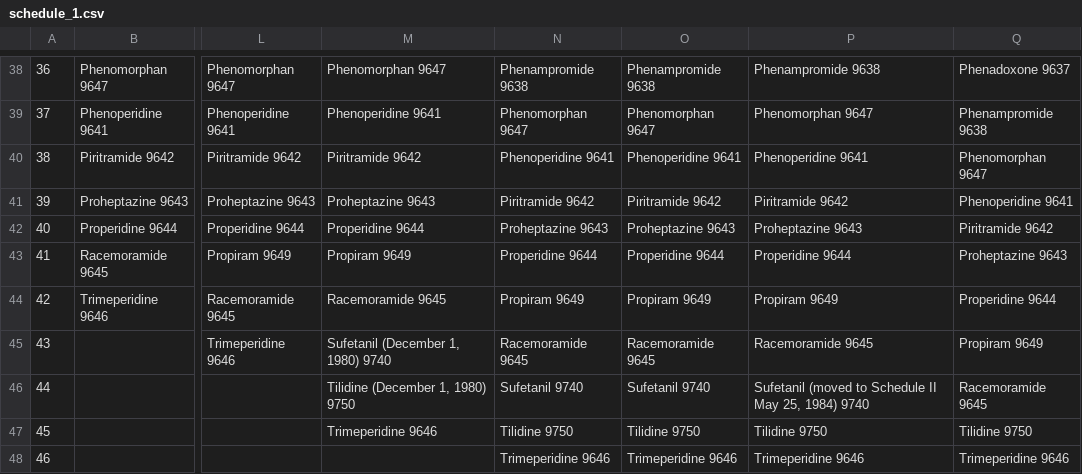
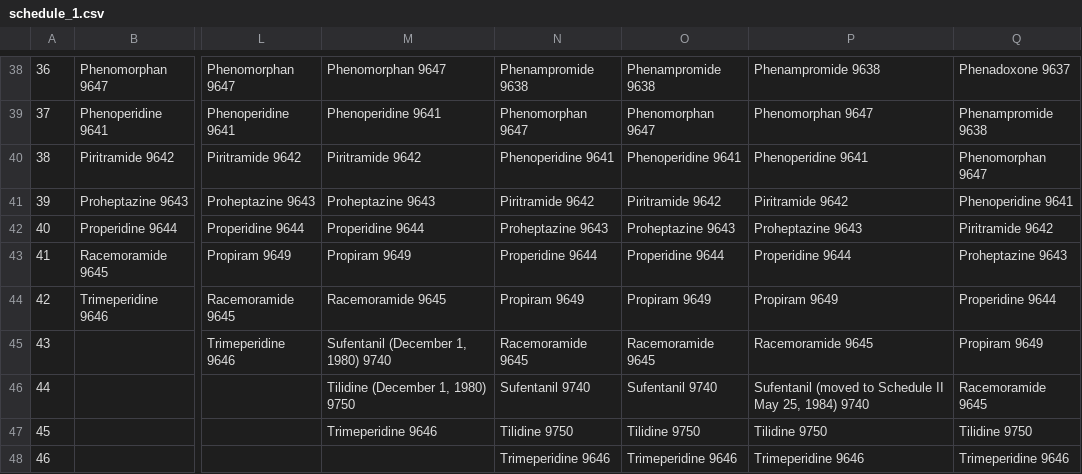
Before and after one commit to apurvis/controlled_sub_data, a CSV file: script/schedule_data/schedule_1.csv, drawn as a sheet; only a part is shown, gaps mark what is left out; the diff names each change by its address in the sheet, - before the commit and + after, or states it on an @@ line.

```diff
--- a/script/schedule_data/schedule_1.csv
+++ b/script/schedule_data/schedule_1.csv
-M45: Sufetanil (December 1, 1980) 9740
+M45: Sufentanil (December 1, 1980) 9740
-N46: Sufetanil 9740
+N46: Sufentanil 9740
-O46: Sufetanil 9740
+O46: Sufentanil 9740
-P46: Sufetanil (moved to…
+P46: Sufentanil (moved to…
```
Also changed, not shown: script/schedule_data/schedule_4.csv, 1 other file.
